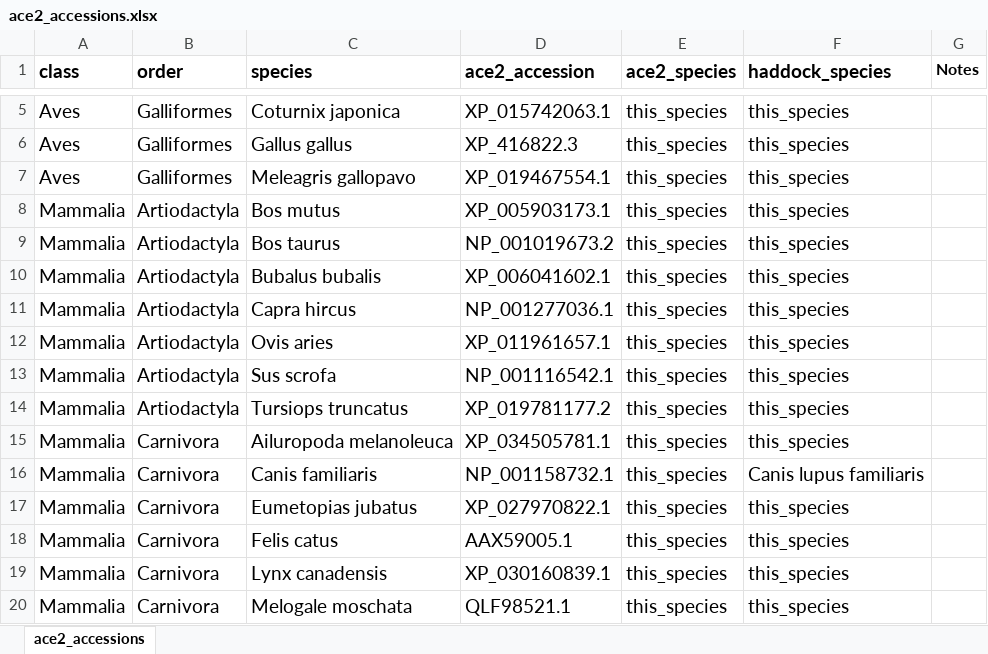
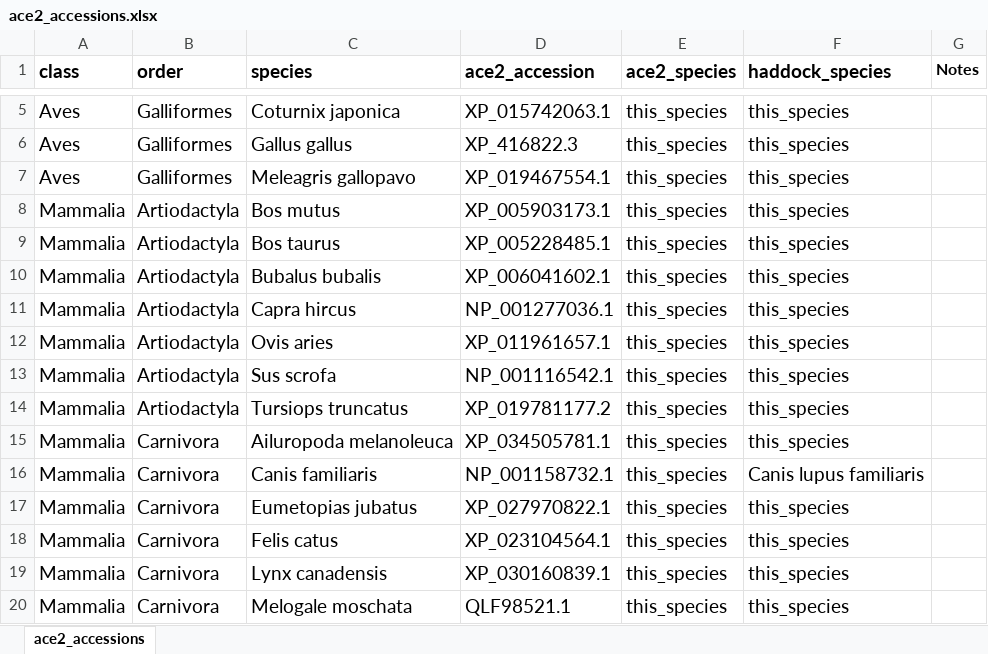
Before and after one commit to Nardus/ace2, an Excel workbook: data/internal/ace2_accessions.xlsx, sheet ace2_accessions, drawn as a sheet; only a part is shown, gaps mark what is left out; values as stored, in another font and other column widths than the file's, no borders; conditional formats not drawn; the diff names each change by its address in the sheet, - before the commit and + after, or states it on an @@ line.

```diff
--- a/data/internal/ace2_accessions.xlsx (sheet ace2_accessions)
+++ b/data/internal/ace2_accessions.xlsx (sheet ace2_accessions)
-D9 (ace2_accession): NP_001019673.2
+D9 (ace2_accession): XP_005228485.1
-D18 (ace2_accession): AAX59005.1
+D18 (ace2_accession): XP_023104564.1
```
Also changed, not shown: 2 other files.
